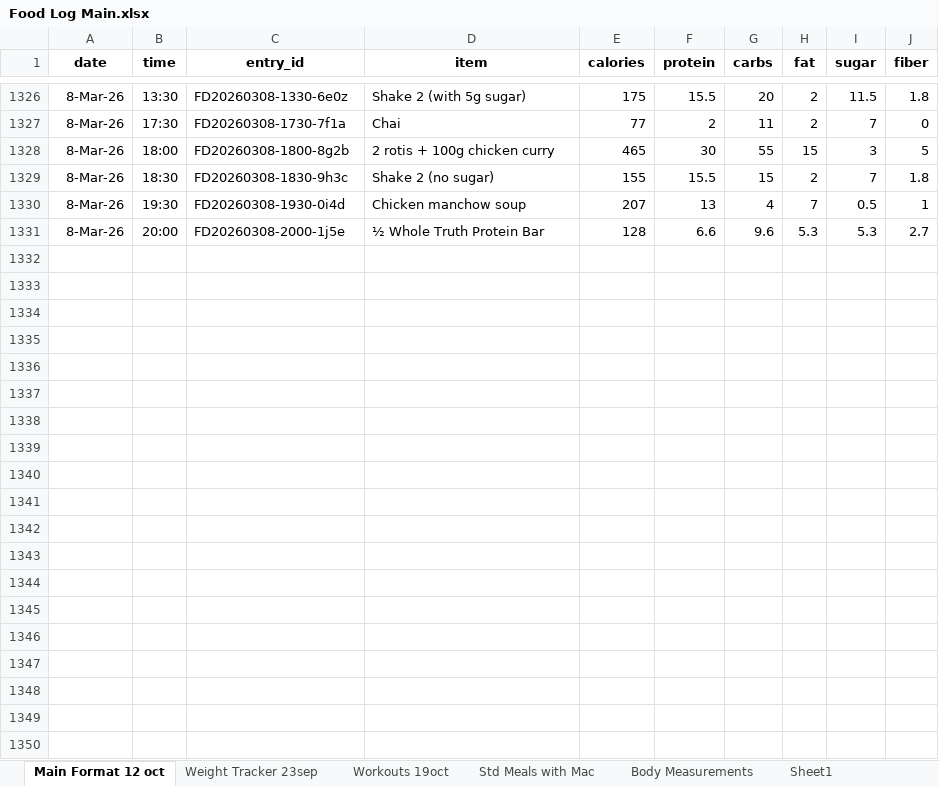
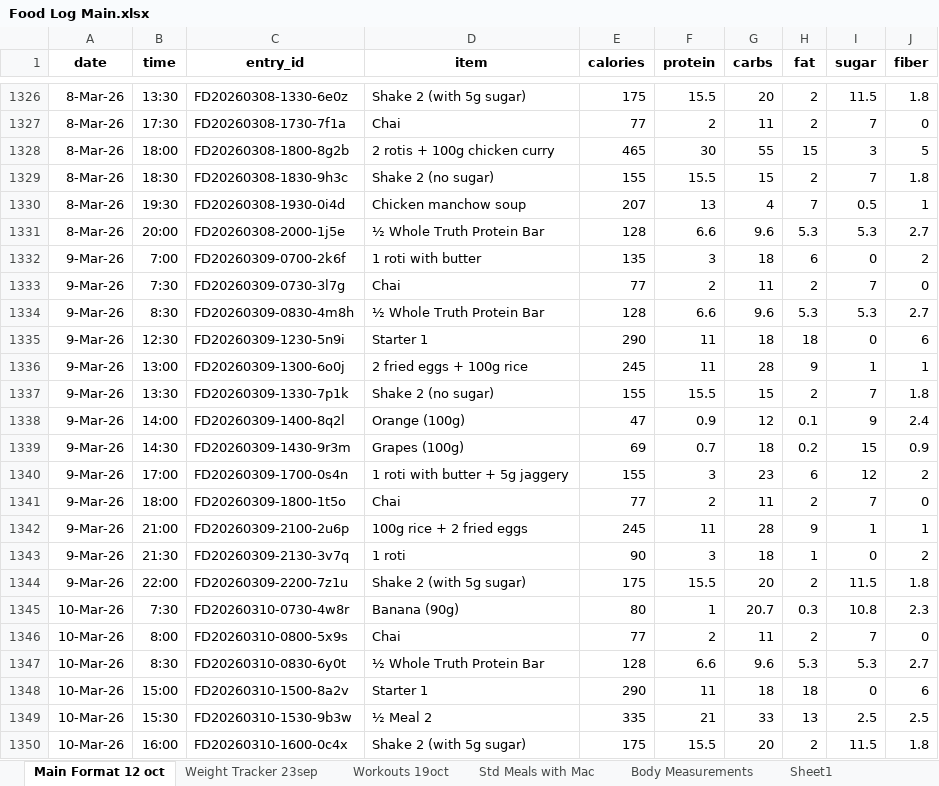
Before and after one commit to thestresspill/health_tracker, an Excel workbook: Food Log Main.xlsx, sheet Main Format 12 oct, drawn as a sheet; only a part is shown, gaps mark what is left out; values as stored, in another font and other column widths than the file's, no borders; conditional formats not drawn; the diff covers the shown part only; the diff names each change by its address in the sheet, - before the commit and + after, or states it on an @@ line.

Commit message:
Add files via upload

```diff
--- a/Food Log Main.xlsx (sheet Main Format 12 oct)
+++ b/Food Log Main.xlsx (sheet Main Format 12 oct)
+row 1332: 9-Mar-26 | 7:00 | FD20260309-0700-2k6f | 1 roti with butter | 135 | 3 | 18 | 6 | 0 | 2
+row 1333: 9-Mar-26 | 7:30 | FD20260309-0730-3l7g | Chai | 77 | 2 | 11 | 2 | 7 | 0
+row 1334: 9-Mar-26 | 8:30 | FD20260309-0830-4m8h | ½ Whole Truth Protein Bar | 128 | 6.6 | 9.6 | 5.3 | 5.3 | 2.7
+row 1335: 9-Mar-26 | 12:30 | FD20260309-1230-5n9i | Starter 1 | 290 | 11 | 18 | 18 | 0 | 6
+row 1336: 9-Mar-26 | 13:00 | FD20260309-1300-6o0j | 2 fried eggs + 100g rice | 245 | 11 | 28 | 9 | 1 | 1
+row 1337: 9-Mar-26 | 13:30 | FD20260309-1330-7p1k | Shake 2 (no sugar) | 155 | 15.5 | 15 | 2 | 7 | 1.8
+row 1338: 9-Mar-26 | 14:00 | FD20260309-1400-8q2l | Orange (100g) | 47 | 0.9 | 12 | 0.1 | 9 | 2.4
+row 1339: 9-Mar-26 | 14:30 | FD20260309-1430-9r3m | Grapes (100g) | 69 | 0.7 | 18 | 0.2 | 15 | 0.9
+row 1340: 9-Mar-26 | 17:00 | FD20260309-1700-0s4n | 1 roti with butter + 5g jaggery | 155 | 3 | 23 | 6 | 12 | 2
+row 1341: 9-Mar-26 | 18:00 | FD20260309-1800-1t5o | Chai | 77 | 2 | 11 | 2 | 7 | 0
+row 1342: 9-Mar-26 | 21:00 | FD20260309-2100-2u6p | 100g rice + 2 fried eggs | 245 | 11 | 28 | 9 | 1 | 1
+row 1343: 9-Mar-26 | 21:30 | FD20260309-2130-3v7q | 1 roti | 90 | 3 | 18 | 1 | 0 | 2
+row 1344: 9-Mar-26 | 22:00 | FD20260309-2200-7z1u | Shake 2 (with 5g sugar) | 175 | 15.5 | 20 | 2 | 11.5 | 1.8
+row 1345: 10-Mar-26 | 7:30 | FD20260310-0730-4w8r | Banana (90g) | 80 | 1 | 20.7 | 0.3 | 10.8 | 2.3
+row 1346: 10-Mar-26 | 8:00 | FD20260310-0800-5x9s | Chai | 77 | 2 | 11 | 2 | 7 | 0
+row 1347: 10-Mar-26 | 8:30 | FD20260310-0830-6y0t | ½ Whole Truth Protein Bar | 128 | 6.6 | 9.6 | 5.3 | 5.3 | 2.7
+row 1348: 10-Mar-26 | 15:00 | FD20260310-1500-8a2v | Starter 1 | 290 | 11 | 18 | 18 | 0 | 6
+row 1349: 10-Mar-26 | 15:30 | FD20260310-1530-9b3w | ½ Meal 2 | 335 | 21 | 33 | 13 | 2.5 | 2.5
+row 1350: 10-Mar-26 | 16:00 | FD20260310-1600-0c4x | Shake 2 (with 5g sugar) | 175 | 15.5 | 20 | 2 | 11.5 | 1.8
```
Also changed, not shown: 83 added rows elsewhere in this sheet, sheet Workouts 19oct, sheet Weight Tracker 23sep.
